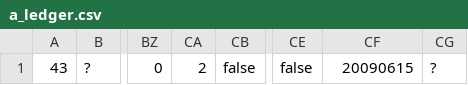
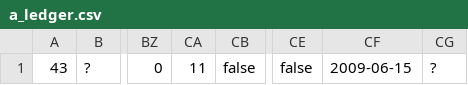
Before and after one commit to openpetra/openpetra, a CSV file: db/demodataGermany/a_ledger.csv, drawn as a sheet; only a part is shown, gaps mark what is left out; the diff names each change by its address in the sheet, - before the commit and + after, or states it on an @@ line.

```diff
--- a/db/demodataGermany/a_ledger.csv
+++ b/db/demodataGermany/a_ledger.csv
-CA1: 2
+CA1: 11
-CF1: 20090615
+CF1: 2009-06-15
```
Also changed, not shown: db/basedata/a_currency.csv, 13 other files.
